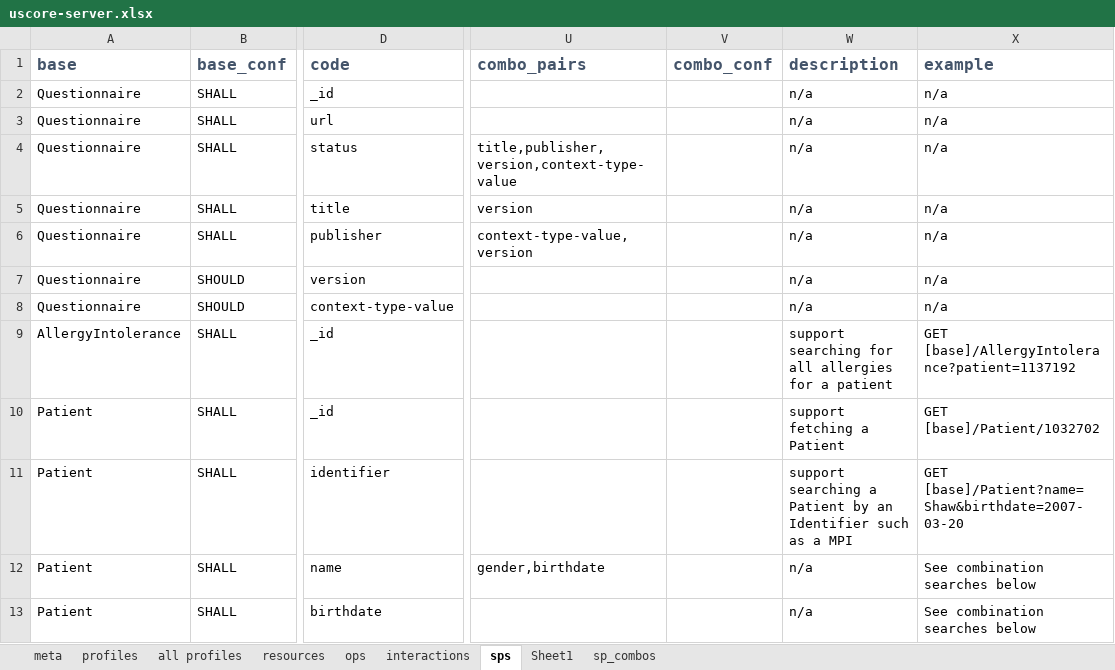
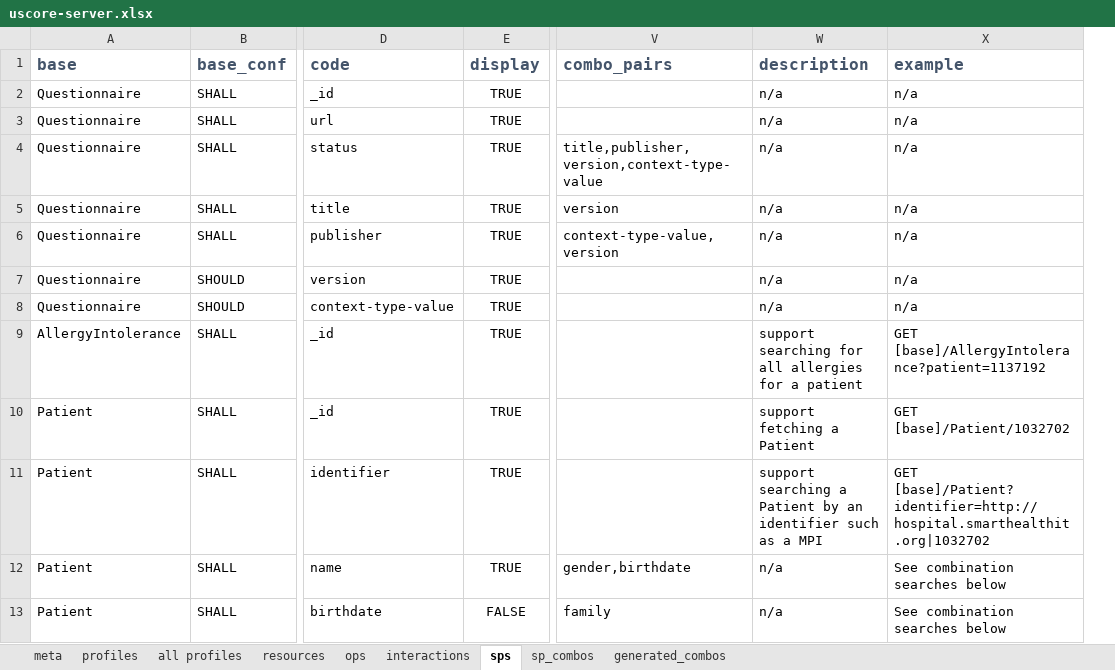
Before and after one commit to Healthedata1/MyNotebooks, an Excel workbook: SP/uscore-server.xlsx, sheet sps, drawn as a sheet; only a part is shown, gaps mark what is left out; values as stored, in another font and other column widths than the file's, no borders; removed rows and columns are numbered as before the commit, all else as after; the diff covers the shown part only; the diff names each change by its address in the sheet, - before the commit and + after, or states it on an @@ line.

```diff
--- a/SP/uscore-server.xlsx (sheet sps)
+++ b/SP/uscore-server.xlsx (sheet sps)
-sheet tab: Sheet1
+sheet tab: generated_combos
+column E (display), rows 2-13: TRUE | TRUE | TRUE | TRUE | TRUE | TRUE | TRUE | TRUE | TRUE | TRUE | TRUE | FALSE
-column V (combo_conf), empty
-W11 (description): …by an Identifier such as…
+W11 (description): …by an identifier such as…
-X11 (example): GET [base]/Patient?name=Shaw&birthdate=2007-03-20
+X11 (example): GET [base]/Patient?identifier=http://hospital.smarthealthit.org|1032702
-V13 (combo_pairs): (empty)
+V13 (combo_pairs): family
```
Also changed, not shown: 4 added rows and 5 edited cells elsewhere in this sheet, sheet sp_combos, sheet resources, 31 other files.
